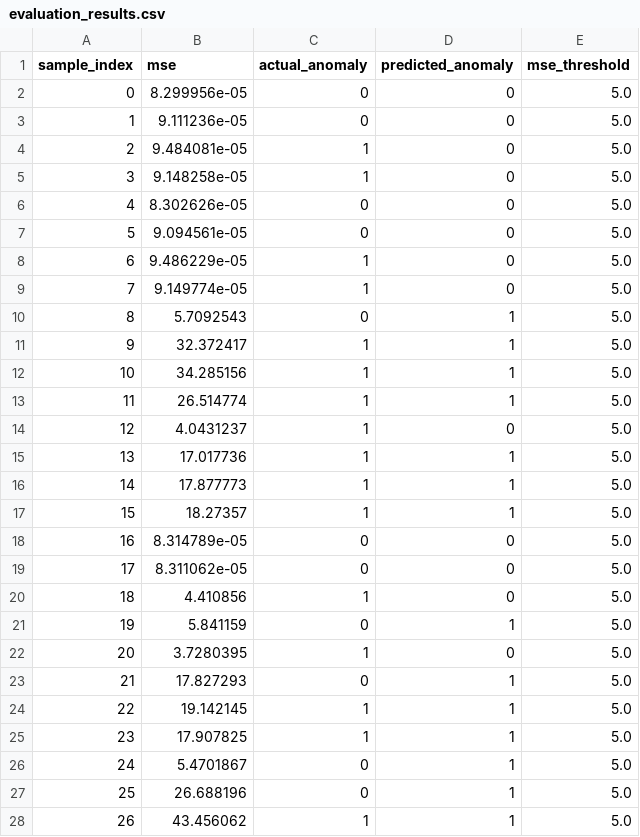
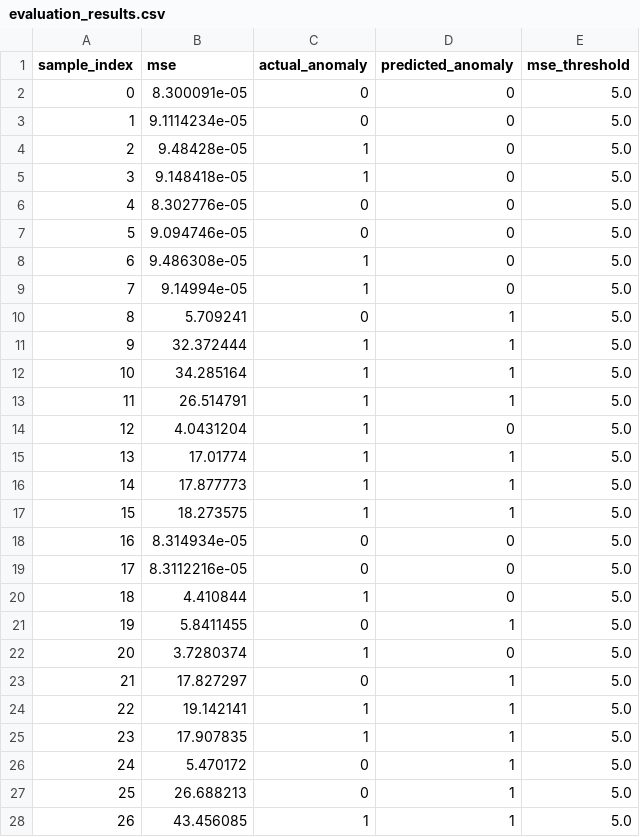
Before and after one commit to Shamruthapd/AI-Driven-QoS-Aware-Predictive-Traffic-Engineering, a CSV file: ai-model/evaluation_results.csv, drawn as a sheet; only a part is shown; the diff covers the shown part only.

```diff
--- a/ai-model/evaluation_results.csv
+++ b/ai-model/evaluation_results.csv
@@ -1,28 +1,28 @@
 sample_index,mse,actual_anomaly,predicted_anomaly,mse_threshold
-0,8.299956e-05,0,0,5.0
-1,9.111236e-05,0,0,5.0
-2,9.484081e-05,1,0,5.0
-3,9.148258e-05,1,0,5.0
-4,8.302626e-05,0,0,5.0
-5,9.094561e-05,0,0,5.0
-6,9.486229e-05,1,0,5.0
-7,9.149774e-05,1,0,5.0
-8,5.7092543,0,1,5.0
-9,32.372417,1,1,5.0
-10,34.285156,1,1,5.0
-11,26.514774,1,1,5.0
-12,4.0431237,1,0,5.0
-13,17.017736,1,1,5.0
+0,8.300091e-05,0,0,5.0
+1,9.1114234e-05,0,0,5.0
+2,9.48428e-05,1,0,5.0
+3,9.148418e-05,1,0,5.0
+4,8.302776e-05,0,0,5.0
+5,9.094746e-05,0,0,5.0
+6,9.486308e-05,1,0,5.0
+7,9.14994e-05,1,0,5.0
+8,5.709241,0,1,5.0
+9,32.372444,1,1,5.0
+10,34.285164,1,1,5.0
+11,26.514791,1,1,5.0
+12,4.0431204,1,0,5.0
+13,17.01774,1,1,5.0
 14,17.877773,1,1,5.0
-15,18.27357,1,1,5.0
-16,8.314789e-05,0,0,5.0
-17,8.311062e-05,0,0,5.0
-18,4.410856,1,0,5.0
-19,5.841159,0,1,5.0
-20,3.7280395,1,0,5.0
-21,17.827293,0,1,5.0
-22,19.142145,1,1,5.0
-23,17.907825,1,1,5.0
-24,5.4701867,0,1,5.0
-25,26.688196,0,1,5.0
-26,43.456062,1,1,5.0
+15,18.273575,1,1,5.0
+16,8.314934e-05,0,0,5.0
+17,8.3112216e-05,0,0,5.0
+18,4.410844,1,0,5.0
+19,5.8411455,0,1,5.0
+20,3.7280374,1,0,5.0
+21,17.827297,0,1,5.0
+22,19.142141,1,1,5.0
+23,17.907835,1,1,5.0
+24,5.470172,0,1,5.0
+25,26.688213,0,1,5.0
+26,43.456085,1,1,5.0
```
Also changed, not shown: 1 edited cell elsewhere in this file, ai-model/integration_predictions.csv, data/results/parsed_measurements.csv, 16 other files.
